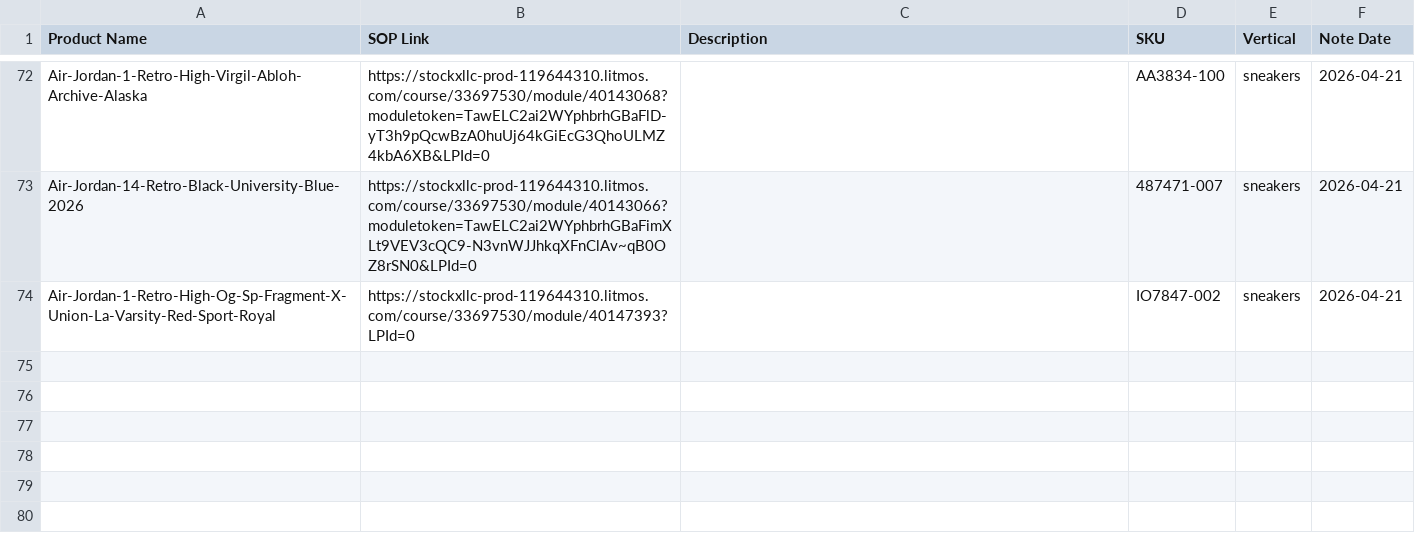
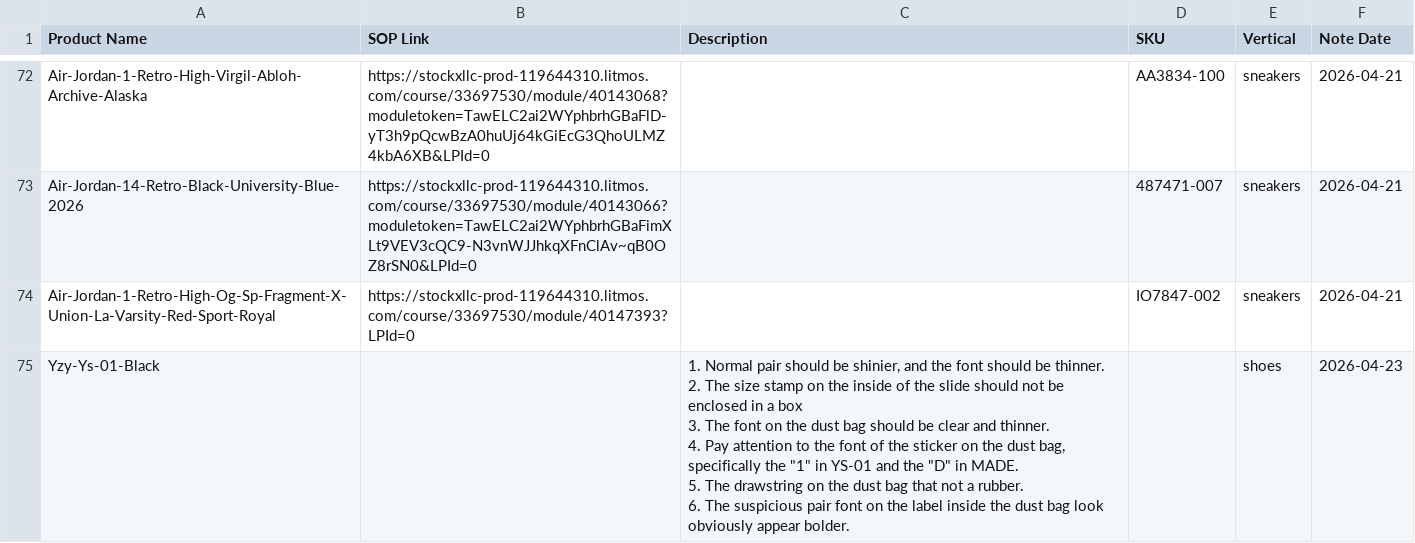
Before and after one commit to togetherwevaccinate/hkvc-verification-search-engine, a CSV file: SOP_mapping.csv, drawn as a sheet; only a part is shown, gaps mark what is left out.

Commit message:
Add files via upload

```diff
--- a/SOP_mapping.csv
+++ b/SOP_mapping.csv
@@ -74 +74,7 @@ Air-Jordan-14-Retro-Black-University-Blue-2026,https://stockxllc-prod-119644310.
 Air-Jordan-1-Retro-High-Og-Sp-Fragment-X-Union-La-Varsity-Red-Sport-Royal,https://stockxllc-prod-119644310.litmos.com/course/33697530/module/40147393?LPId=0,,IO7847-002,sneakers,2026-04-21
+Yzy-Ys-01-Black,,"1. Normal pair should be shinier, and the font should be thinner.
+2. The size stamp on the inside of the slide should not be enclosed in a box
+3. The font on the dust bag should be clear and thinner.
+4. Pay attention to the font of the sticker on the dust bag, specifically the ""1"" in YS-01 and the ""D"" in MADE.
+5. The drawstring on the dust bag that not a rubber.
+6. The suspicious pair font on the label inside the dust bag look obviously appear bolder.",,shoes,2026-04-23
```
